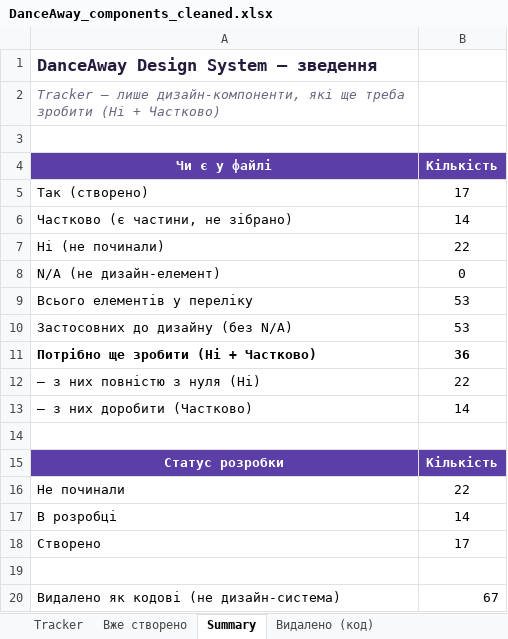
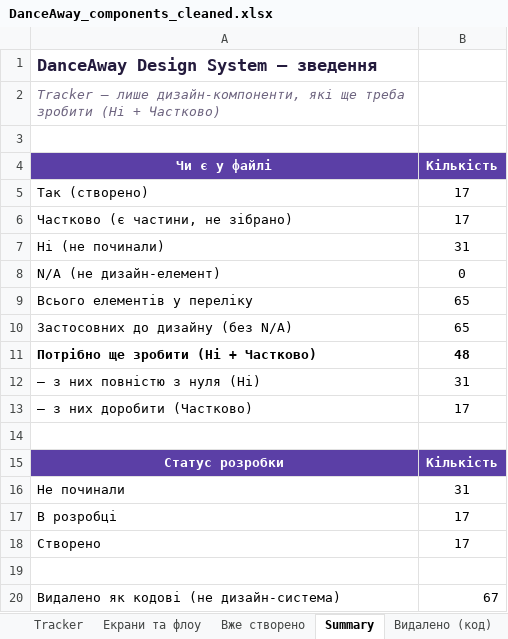
Before and after one commit to Katrinl17/test, an Excel workbook: DanceAway_components_cleaned.xlsx, sheet Summary, drawn as a sheet; values as stored, in another font and other column widths than the file's, no borders; the diff names each change by its address in the sheet, - before the commit and + after, or states it on an @@ line.

```diff
--- a/DanceAway_components_cleaned.xlsx (sheet Summary)
+++ b/DanceAway_components_cleaned.xlsx (sheet Summary)
+sheet tab: Екрани та флоу
-B6 (Кількість): 14
+B6 (Кількість): 17
-B7 (Кількість): 22
+B7 (Кількість): 31
-B9:B10 (Кількість): 53
+B9:B10 (Кількість): 65
-B11 (Кількість): 36
+B11 (Кількість): 48
-B12 (Кількість): 22
+B12 (Кількість): 31
-B13 (Кількість): 14
+B13 (Кількість): 17
-B16 (Кількість): 22
+B16 (Кількість): 31
-B17 (Кількість): 14
+B17 (Кількість): 17
```
Also changed, not shown: sheet Tracker, charts or pictures.
